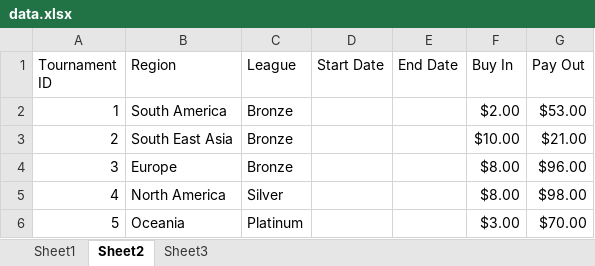
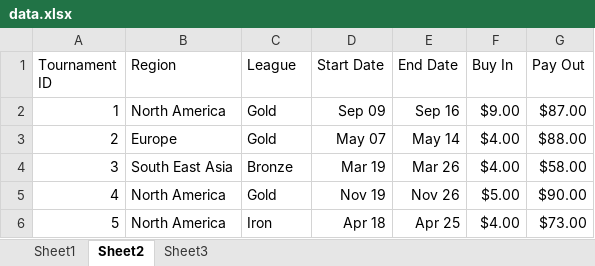
Before and after one commit to luxscious/val-t, an Excel workbook: data.xlsx, sheet Sheet2, drawn as a sheet; only a part is shown; values as stored, in another font and other column widths than the file's, no borders; the diff covers the shown part only; the diff names each change by its address in the sheet, - before the commit and + after, or states it on an @@ line.

Commit message:
added dates in tournamnet sheet

```diff
--- a/data.xlsx (sheet Sheet2)
+++ b/data.xlsx (sheet Sheet2)
-B2 (Region): South America
+B2 (Region): North America
-C2:C3 (League): Bronze
+C2:C3 (League): Gold
-D2 (Start Date): (empty)
+D2 (Start Date): Sep 09
-E2 (End Date): (empty)
+E2 (End Date): Sep 16
-F2 (Buy In): $2.00
+F2 (Buy In): $9.00
-G2 (Pay Out): $53.00
+G2 (Pay Out): $87.00
-B3 (Region): South East Asia
+B3 (Region): Europe
-D3 (Start Date): (empty)
+D3 (Start Date): May 07
-E3 (End Date): (empty)
+E3 (End Date): May 14
-F3 (Buy In): $10.00
+F3 (Buy In): $4.00
-G3 (Pay Out): $21.00
+G3 (Pay Out): $88.00
-B4 (Region): Europe
+B4 (Region): South East Asia
-D4 (Start Date): (empty)
+D4 (Start Date): Mar 19
-E4 (End Date): (empty)
+E4 (End Date): Mar 26
-F4 (Buy In): $8.00
+F4 (Buy In): $4.00
-G4 (Pay Out): $96.00
+G4 (Pay Out): $58.00
-C5 (League): Silver
+C5 (League): Gold
-D5 (Start Date): (empty)
+D5 (Start Date): Nov 19
-E5 (End Date): (empty)
+E5 (End Date): Nov 26
-F5 (Buy In): $8.00
+F5 (Buy In): $5.00
-G5 (Pay Out): $98.00
+G5 (Pay Out): $90.00
-B6 (Region): Oceania
+B6 (Region): North America
-C6 (League): Platinum
+C6 (League): Iron
-D6 (Start Date): (empty)
+D6 (Start Date): Apr 18
-E6 (End Date): (empty)
+E6 (End Date): Apr 25
-F6 (Buy In): $3.00
+F6 (Buy In): $4.00
-G6 (Pay Out): $70.00
+G6 (Pay Out): $73.00
```
Also changed, not shown: 530 edited cells elsewhere in this sheet, sheet Sheet1, 1 other file.
